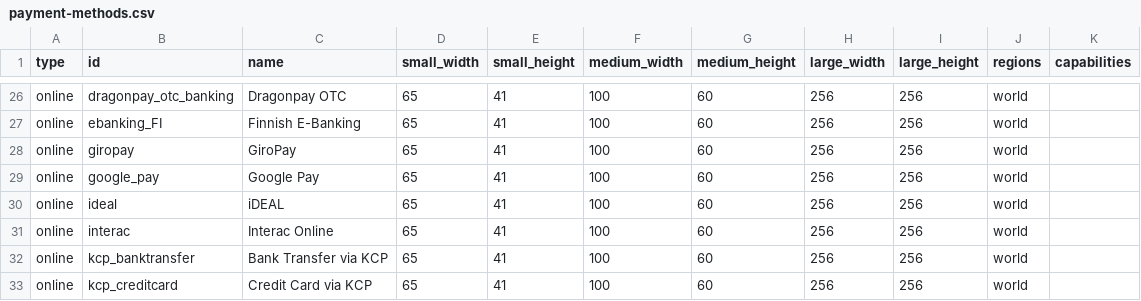
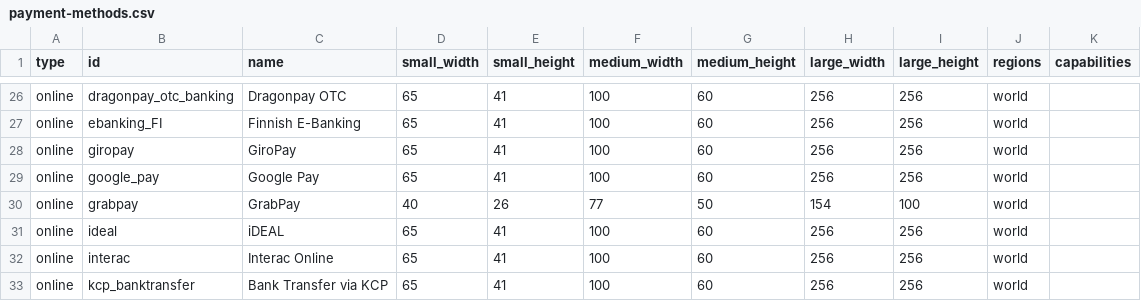
Before and after one commit to flowcommerce/json-reference, a CSV file: data/original/payment-methods.csv, drawn as a sheet; only a part is shown, gaps mark what is left out; the shorter side is filled out with more unchanged rows; the diff names each change by its address in the sheet, - before the commit and + after, or states it on an @@ line.

Commit message:
[PAY-4067] Added grabpay (#125)

```diff
--- a/data/original/payment-methods.csv
+++ b/data/original/payment-methods.csv
+row 30: online | grabpay | GrabPay | 40 | 26 | 77 | 50 | 154 | 100 | world
```
Also changed, not shown: 2 other files.
